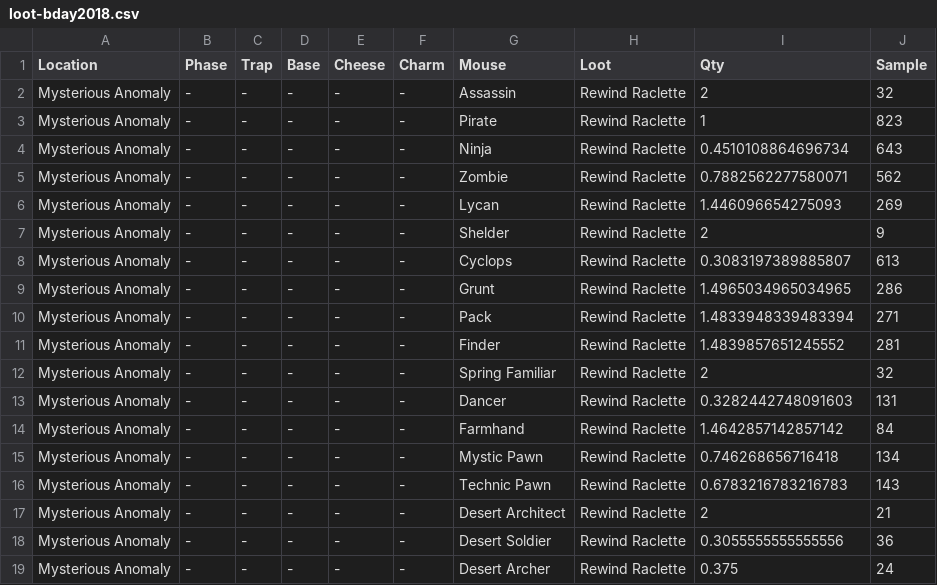
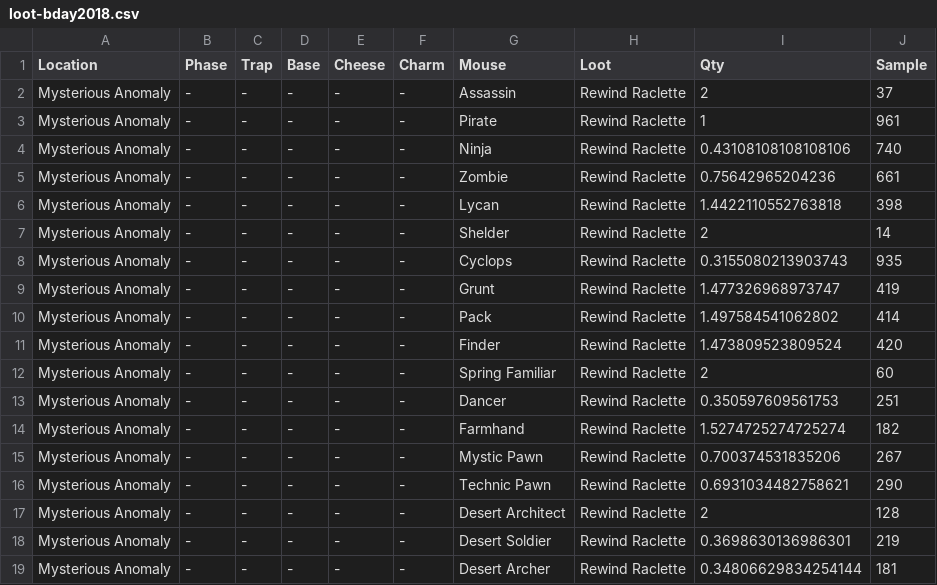
Before and after one commit to groupsky/MH-Tools, a CSV file: data/loot-bday2018.csv, drawn as a sheet; only a part is shown; the diff covers the shown part only.

```diff
--- a/data/loot-bday2018.csv
+++ b/data/loot-bday2018.csv
@@ -1,19 +1,19 @@
 "Location","Phase","Trap","Base","Cheese","Charm","Mouse","Loot","Qty","Sample"
-"Mysterious Anomaly","-","-","-","-","-","Assassin","Rewind Raclette",2,32
-"Mysterious Anomaly","-","-","-","-","-","Pirate","Rewind Raclette",1,823
-"Mysterious Anomaly","-","-","-","-","-","Ninja","Rewind Raclette",0.4510108864696734,643
-"Mysterious Anomaly","-","-","-","-","-","Zombie","Rewind Raclette",0.7882562277580071,562
-"Mysterious Anomaly","-","-","-","-","-","Lycan","Rewind Raclette",1.446096654275093,269
-"Mysterious Anomaly","-","-","-","-","-","Shelder","Rewind Raclette",2,9
-"Mysterious Anomaly","-","-","-","-","-","Cyclops","Rewind Raclette",0.3083197389885807,613
-"Mysterious Anomaly","-","-","-","-","-","Grunt","Rewind Raclette",1.4965034965034965,286
-"Mysterious Anomaly","-","-","-","-","-","Pack","Rewind Raclette",1.4833948339483394,271
-"Mysterious Anomaly","-","-","-","-","-","Finder","Rewind Raclette",1.4839857651245552,281
-"Mysterious Anomaly","-","-","-","-","-","Spring Familiar","Rewind Raclette",2,32
-"Mysterious Anomaly","-","-","-","-","-","Dancer","Rewind Raclette",0.3282442748091603,131
-"Mysterious Anomaly","-","-","-","-","-","Farmhand","Rewind Raclette",1.4642857142857142,84
-"Mysterious Anomaly","-","-","-","-","-","Mystic Pawn","Rewind Raclette",0.746268656716418,134
-"Mysterious Anomaly","-","-","-","-","-","Technic Pawn","Rewind Raclette",0.6783216783216783,143
-"Mysterious Anomaly","-","-","-","-","-","Desert Architect","Rewind Raclette",2,21
-"Mysterious Anomaly","-","-","-","-","-","Desert Soldier","Rewind Raclette",0.3055555555555556,36
-"Mysterious Anomaly","-","-","-","-","-","Desert Archer","Rewind Raclette",0.375,24
+"Mysterious Anomaly","-","-","-","-","-","Assassin","Rewind Raclette",2,37
+"Mysterious Anomaly","-","-","-","-","-","Pirate","Rewind Raclette",1,961
+"Mysterious Anomaly","-","-","-","-","-","Ninja","Rewind Raclette",0.43108108108108106,740
+"Mysterious Anomaly","-","-","-","-","-","Zombie","Rewind Raclette",0.75642965204236,661
+"Mysterious Anomaly","-","-","-","-","-","Lycan","Rewind Raclette",1.4422110552763818,398
+"Mysterious Anomaly","-","-","-","-","-","Shelder","Rewind Raclette",2,14
+"Mysterious Anomaly","-","-","-","-","-","Cyclops","Rewind Raclette",0.3155080213903743,935
+"Mysterious Anomaly","-","-","-","-","-","Grunt","Rewind Raclette",1.477326968973747,419
+"Mysterious Anomaly","-","-","-","-","-","Pack","Rewind Raclette",1.497584541062802,414
+"Mysterious Anomaly","-","-","-","-","-","Finder","Rewind Raclette",1.473809523809524,420
+"Mysterious Anomaly","-","-","-","-","-","Spring Familiar","Rewind Raclette",2,60
+"Mysterious Anomaly","-","-","-","-","-","Dancer","Rewind Raclette",0.350597609561753,251
+"Mysterious Anomaly","-","-","-","-","-","Farmhand","Rewind Raclette",1.5274725274725274,182
+"Mysterious Anomaly","-","-","-","-","-","Mystic Pawn","Rewind Raclette",0.700374531835206,267
+"Mysterious Anomaly","-","-","-","-","-","Technic Pawn","Rewind Raclette",0.6931034482758621,290
+"Mysterious Anomaly","-","-","-","-","-","Desert Architect","Rewind Raclette",2,128
+"Mysterious Anomaly","-","-","-","-","-","Desert Soldier","Rewind Raclette",0.3698630136986301,219
+"Mysterious Anomaly","-","-","-","-","-","Desert Archer","Rewind Raclette",0.34806629834254144,181
```
Also changed, not shown: 5 added rows and 71 edited cells elsewhere in this file, data/pop-bday2018.csv, 9 other files.
